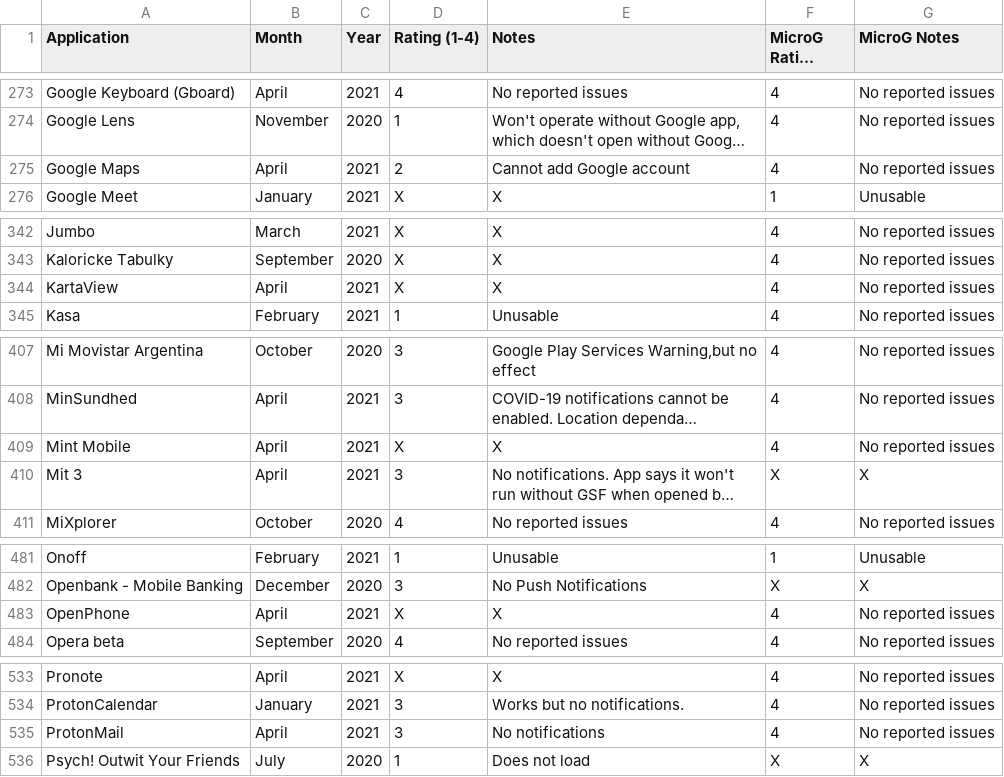
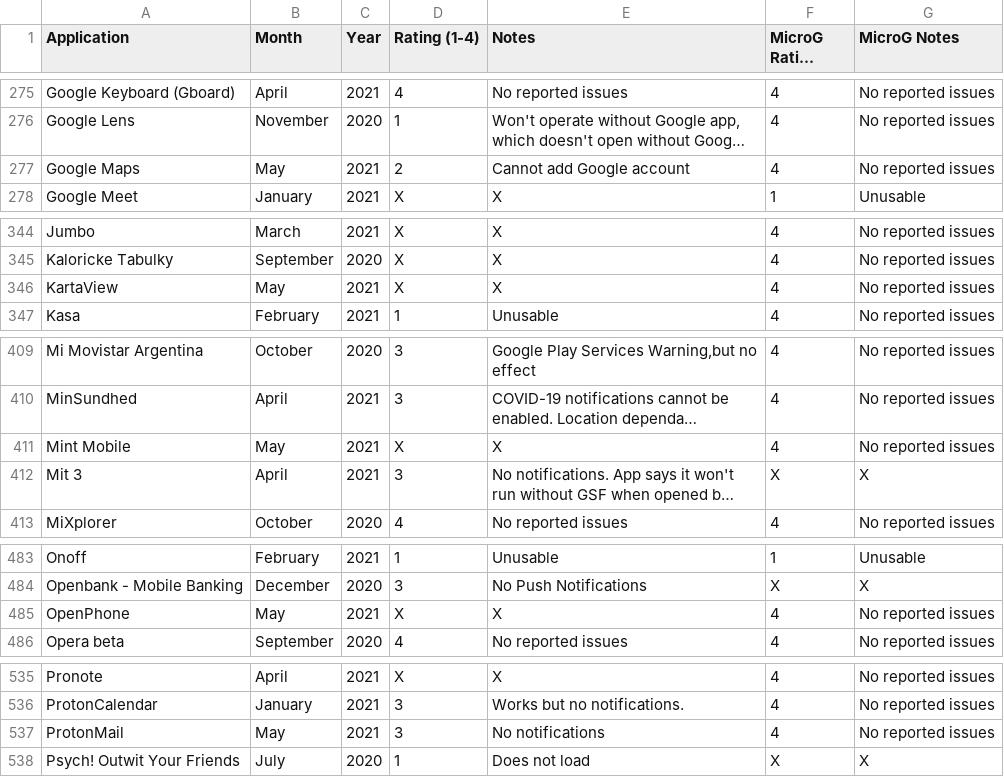
Before and after one commit to techlore/plexus, a CSV file: src/data/Plexus.csv, drawn as a sheet; only a part is shown, gaps mark what is left out; long unchanged cells end in …; addresses are those after the commit; the diff covers the shown part only; the diff names each change by its address in the sheet, - before the commit and + after, or states it on an @@ line.

```diff
--- a/src/data/Plexus.csv
+++ b/src/data/Plexus.csv
-B277 (Month): April
+B277 (Month): May
-B346 (Month): April
+B346 (Month): May
-B411 (Month): April
+B411 (Month): May
-B485 (Month): April
+B485 (Month): May
-B537 (Month): April
+B537 (Month): May
```
Also changed, not shown: 2 added rows and 22 edited cells elsewhere in this file.
